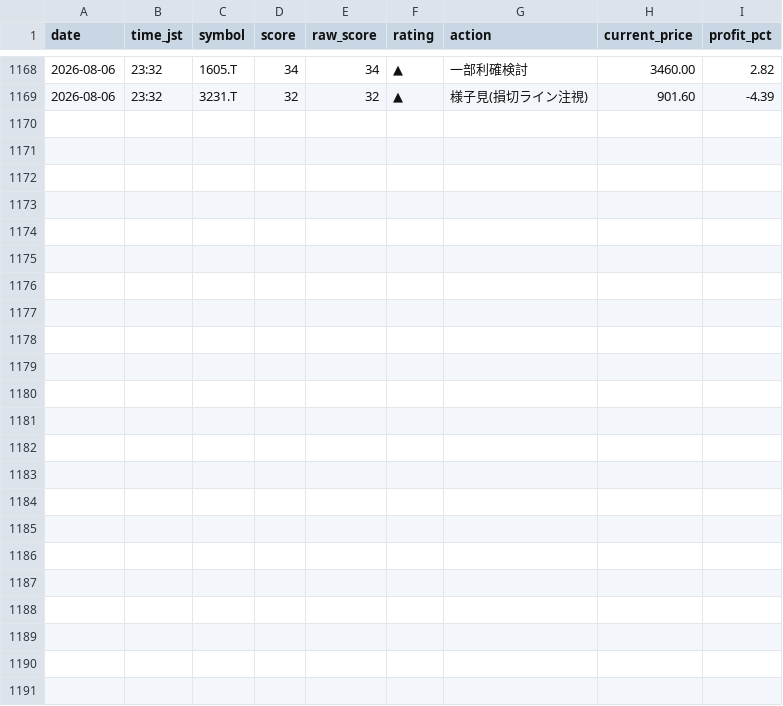
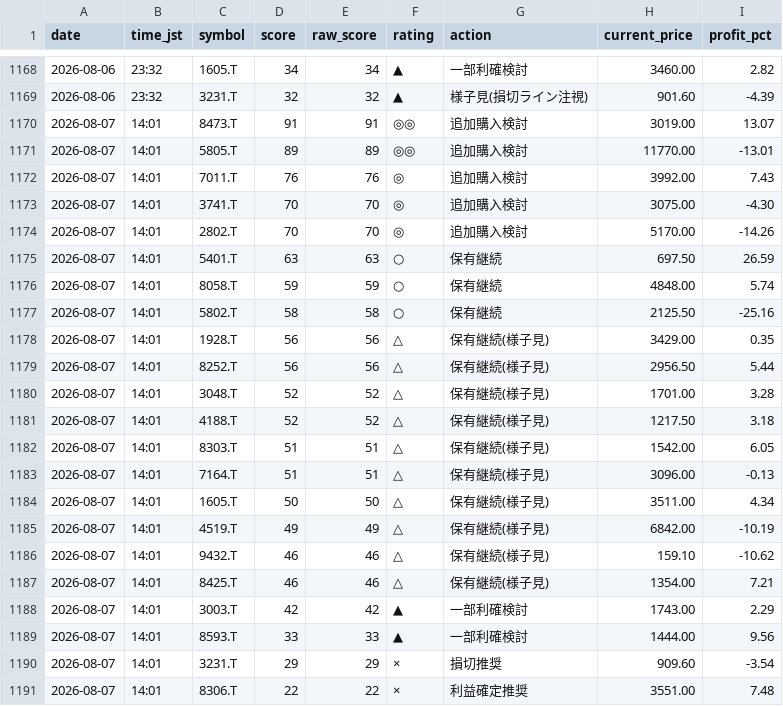
Before and after one commit to Maruko27o/stock-portfolio-analyzer, a CSV file: data/judgment_log.csv, drawn as a sheet; only a part is shown, gaps mark what is left out; the diff names each change by its address in the sheet, - before the commit and + after, or states it on an @@ line.

```diff
--- a/data/judgment_log.csv
+++ b/data/judgment_log.csv
+row 1170: 2026-08-07 | 14:01 | 8473.T | 91 | 91 | ◎◎ | 追加購入検討 | 3019.00 | 13.07
+row 1171: 2026-08-07 | 14:01 | 5805.T | 89 | 89 | ◎◎ | 追加購入検討 | 11770.00 | -13.01
+row 1172: 2026-08-07 | 14:01 | 7011.T | 76 | 76 | ◎ | 追加購入検討 | 3992.00 | 7.43
+row 1173: 2026-08-07 | 14:01 | 3741.T | 70 | 70 | ◎ | 追加購入検討 | 3075.00 | -4.30
+row 1174: 2026-08-07 | 14:01 | 2802.T | 70 | 70 | ◎ | 追加購入検討 | 5170.00 | -14.26
+row 1175: 2026-08-07 | 14:01 | 5401.T | 63 | 63 | ○ | 保有継続 | 697.50 | 26.59
+row 1176: 2026-08-07 | 14:01 | 8058.T | 59 | 59 | ○ | 保有継続 | 4848.00 | 5.74
+row 1177: 2026-08-07 | 14:01 | 5802.T | 58 | 58 | ○ | 保有継続 | 2125.50 | -25.16
+row 1178: 2026-08-07 | 14:01 | 1928.T | 56 | 56 | △ | 保有継続(様子見) | 3429.00 | 0.35
+row 1179: 2026-08-07 | 14:01 | 8252.T | 56 | 56 | △ | 保有継続(様子見) | 2956.50 | 5.44
+row 1180: 2026-08-07 | 14:01 | 3048.T | 52 | 52 | △ | 保有継続(様子見) | 1701.00 | 3.28
+row 1181: 2026-08-07 | 14:01 | 4188.T | 52 | 52 | △ | 保有継続(様子見) | 1217.50 | 3.18
+row 1182: 2026-08-07 | 14:01 | 8303.T | 51 | 51 | △ | 保有継続(様子見) | 1542.00 | 6.05
+row 1183: 2026-08-07 | 14:01 | 7164.T | 51 | 51 | △ | 保有継続(様子見) | 3096.00 | -0.13
+row 1184: 2026-08-07 | 14:01 | 1605.T | 50 | 50 | △ | 保有継続(様子見) | 3511.00 | 4.34
+row 1185: 2026-08-07 | 14:01 | 4519.T | 49 | 49 | △ | 保有継続(様子見) | 6842.00 | -10.19
+row 1186: 2026-08-07 | 14:01 | 9432.T | 46 | 46 | △ | 保有継続(様子見) | 159.10 | -10.62
+row 1187: 2026-08-07 | 14:01 | 8425.T | 46 | 46 | △ | 保有継続(様子見) | 1354.00 | 7.21
+row 1188: 2026-08-07 | 14:01 | 3003.T | 42 | 42 | ▲ | 一部利確検討 | 1743.00 | 2.29
+row 1189: 2026-08-07 | 14:01 | 8593.T | 33 | 33 | ▲ | 一部利確検討 | 1444.00 | 9.56
+row 1190: 2026-08-07 | 14:01 | 3231.T | 29 | 29 | × | 損切推奨 | 909.60 | -3.54
+row 1191: 2026-08-07 | 14:01 | 8306.T | 22 | 22 | × | 利益確定推奨 | 3551.00 | 7.48
```
Also changed, not shown: data/subscore_log.csv.
